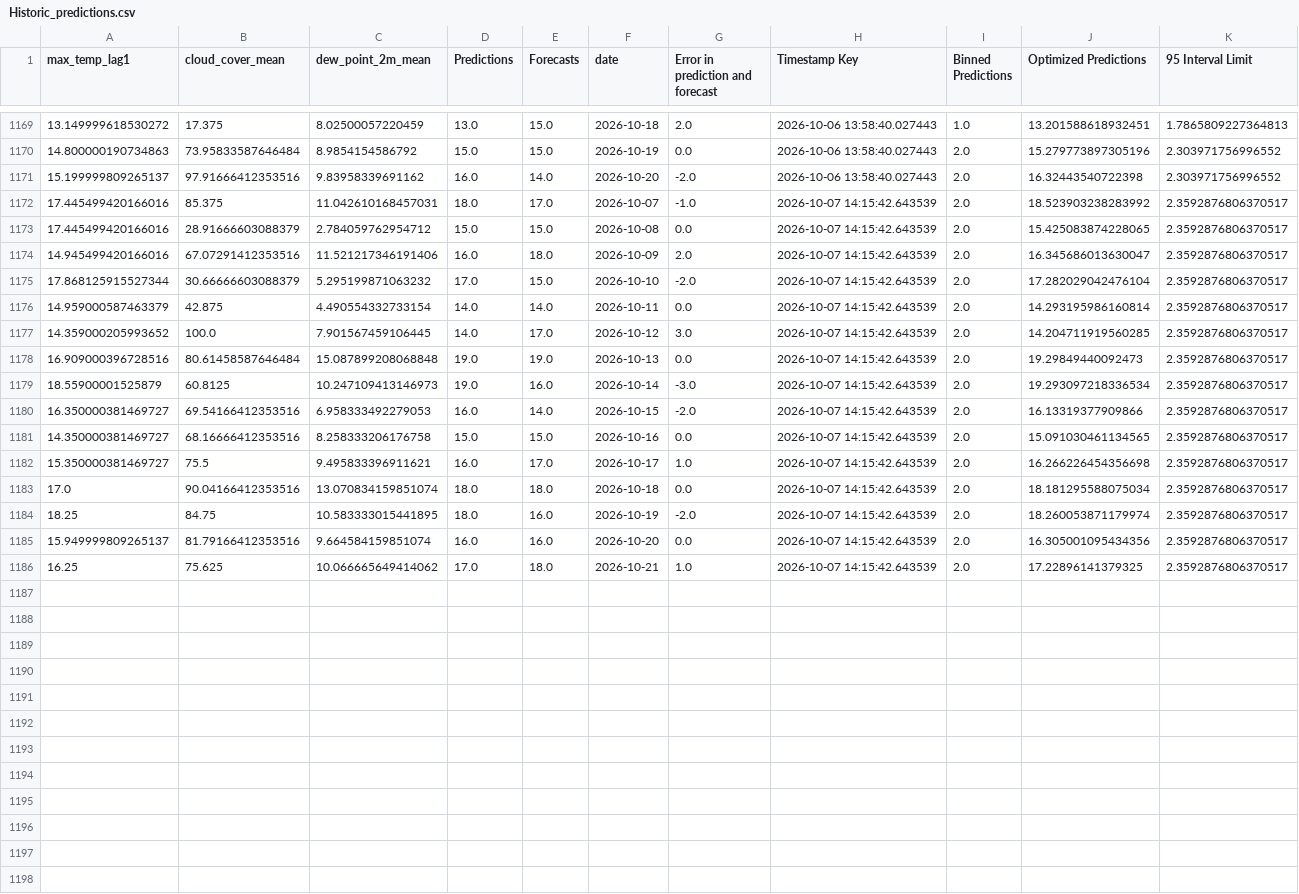
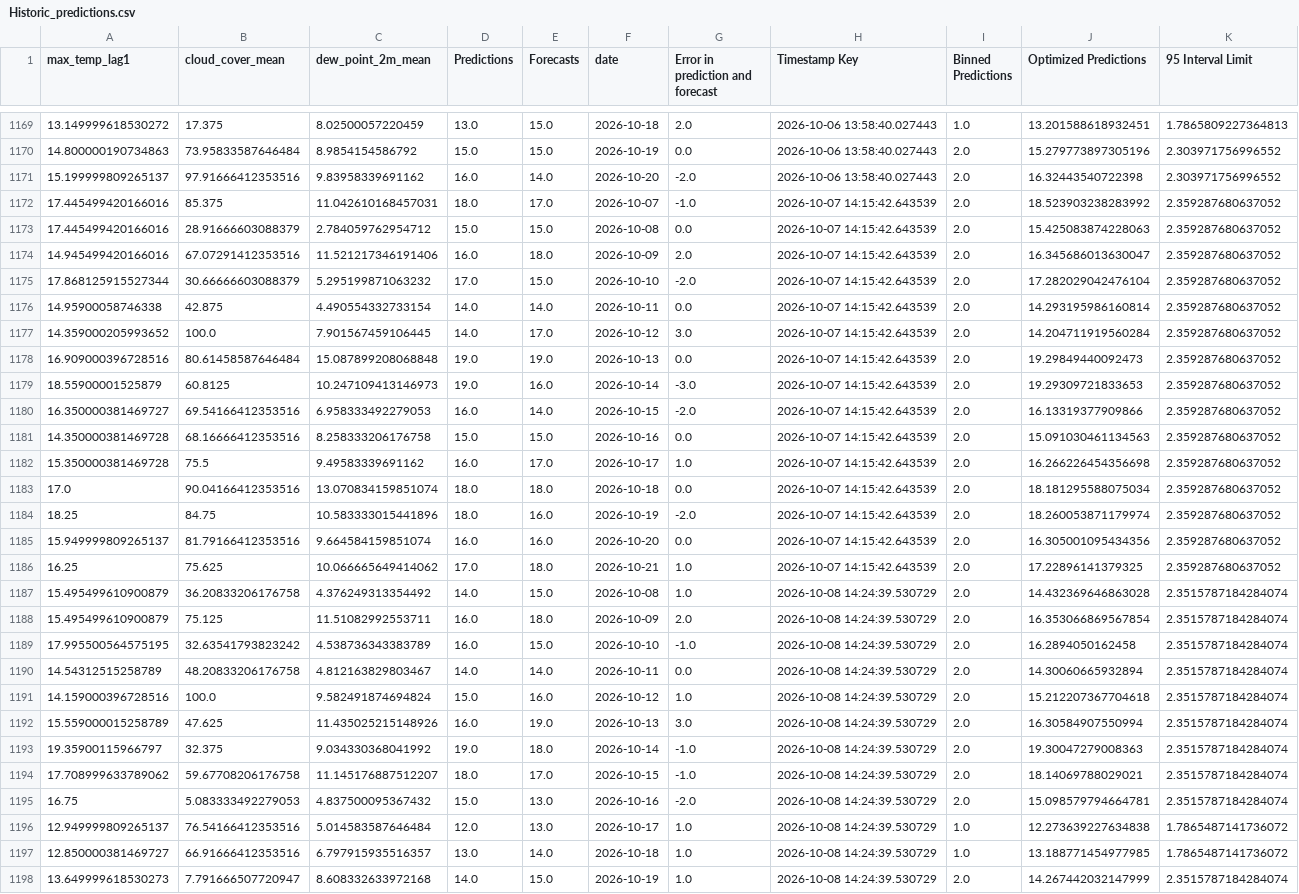
Before and after one commit to nitheshsrb/Fundamentals, a CSV file: weather_data/data/Historic_predictions.csv, drawn as a sheet; only a part is shown, gaps mark what is left out; the diff covers the shown part only; the diff names each change by its address in the sheet, - before the commit and + after, or states it on an @@ line.

```diff
--- a/weather_data/data/Historic_predictions.csv
+++ b/weather_data/data/Historic_predictions.csv
-K1172:K1186 (95 Interval Limit): 2.3592876806370517
+K1172:K1186 (95 Interval Limit): 2.359287680637052
-J1173 (Optimized Predictions): 15.425083874228065
+J1173 (Optimized Predictions): 15.425083874228063
-A1176 (max_temp_lag1): 14.959000587463379
+A1176 (max_temp_lag1): 14.95900058746338
-J1177 (Optimized Predictions): 14.204711919560285
+J1177 (Optimized Predictions): 14.204711919560284
-J1179 (Optimized Predictions): 19.293097218336534
+J1179 (Optimized Predictions): 19.29309721833653
-A1181 (max_temp_lag1): 14.350000381469727
+A1181 (max_temp_lag1): 14.350000381469728
-J1181 (Optimized Predictions): 15.091030461134565
+J1181 (Optimized Predictions): 15.091030461134563
-A1182 (max_temp_lag1): 15.350000381469727
+A1182 (max_temp_lag1): 15.350000381469728
-C1182 (dew_point_2m_mean): 9.495833396911621
+C1182 (dew_point_2m_mean): 9.49583339691162
-C1184 (dew_point_2m_mean): 10.583333015441895
+C1184 (dew_point_2m_mean): 10.583333015441896
+row 1187: 15.495499610900879 | 36.20833206176758 | 4.376249313354492 | 14.0 | 15.0 | 2026-10-08 | 1.0 | 2026-10-08 14:24:39.530729 | 2.0 | 14.432369646863028 | 2.3515787184284074
+row 1188: 15.495499610900879 | 75.125 | 11.51082992553711 | 16.0 | 18.0 | 2026-10-09 | 2.0 | 2026-10-08 14:24:39.530729 | 2.0 | 16.353066869567854 | 2.3515787184284074
+row 1189: 17.995500564575195 | 32.63541793823242 | 4.538736343383789 | 16.0 | 15.0 | 2026-10-10 | -1.0 | 2026-10-08 14:24:39.530729 | 2.0 | 16.2894050162458 | 2.3515787184284074
+row 1190: 14.54312515258789 | 48.20833206176758 | 4.812163829803467 | 14.0 | 14.0 | 2026-10-11 | 0.0 | 2026-10-08 14:24:39.530729 | 2.0 | 14.30060665932894 | 2.3515787184284074
+row 1191: 14.159000396728516 | 100.0 | 9.582491874694824 | 15.0 | 16.0 | 2026-10-12 | 1.0 | 2026-10-08 14:24:39.530729 | 2.0 | 15.212207367704618 | 2.3515787184284074
+row 1192: 15.559000015258789 | 47.625 | 11.435025215148926 | 16.0 | 19.0 | 2026-10-13 | 3.0 | 2026-10-08 14:24:39.530729 | 2.0 | 16.30584907550994 | 2.3515787184284074
+row 1193: 19.35900115966797 | 32.375 | 9.034330368041992 | 19.0 | 18.0 | 2026-10-14 | -1.0 | 2026-10-08 14:24:39.530729 | 2.0 | 19.30047279008363 | 2.3515787184284074
+row 1194: 17.708999633789062 | 59.67708206176758 | 11.145176887512207 | 18.0 | 17.0 | 2026-10-15 | -1.0 | 2026-10-08 14:24:39.530729 | 2.0 | 18.14069788029021 | 2.3515787184284074
+row 1195: 16.75 | 5.083333492279053 | 4.837500095367432 | 15.0 | 13.0 | 2026-10-16 | -2.0 | 2026-10-08 14:24:39.530729 | 2.0 | 15.098579794664781 | 2.3515787184284074
+row 1196: 12.949999809265137 | 76.54166412353516 | 5.014583587646484 | 12.0 | 13.0 | 2026-10-17 | 1.0 | 2026-10-08 14:24:39.530729 | 1.0 | 12.273639227634838 | 1.7865487141736072
+row 1197: 12.850000381469727 | 66.91666412353516 | 6.797915935516357 | 13.0 | 14.0 | 2026-10-18 | 1.0 | 2026-10-08 14:24:39.530729 | 1.0 | 13.188771454977985 | 1.7865487141736072
+row 1198: 13.649999618530273 | 7.791666507720947 | 8.608332633972168 | 14.0 | 15.0 | 2026-10-19 | 1.0 | 2026-10-08 14:24:39.530729 | 2.0 | 14.267442032147999 | 2.3515787184284074
```
Also changed, not shown: 3 added rows and 1 edited cell elsewhere in this file, weather_data/data/Delta_load.csv, weather_data/data/Feature_engineered_data.csv, 3 other files.
